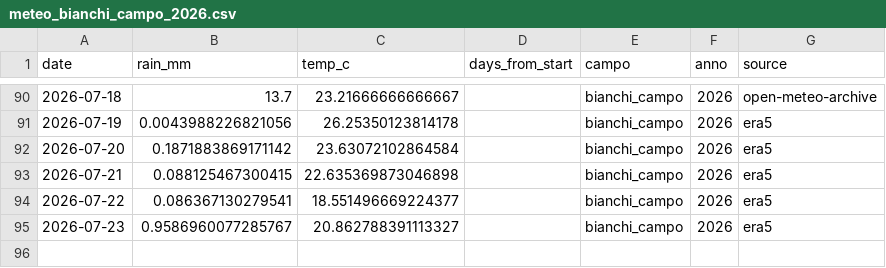
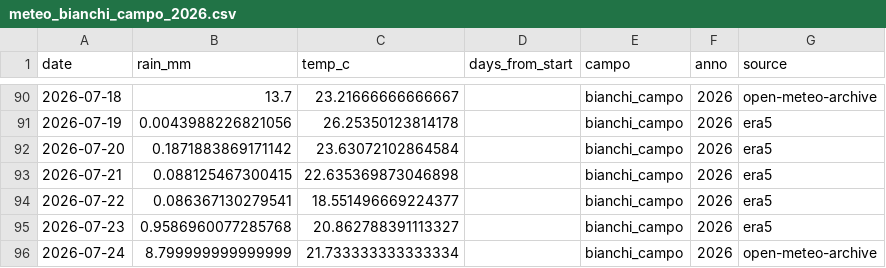
Before and after one commit to tommasobattistini/pascoli-data, a CSV file: meteo/meteo_bianchi_campo_2026.csv, drawn as a sheet; only a part is shown, gaps mark what is left out.

```diff
--- a/meteo/meteo_bianchi_campo_2026.csv
+++ b/meteo/meteo_bianchi_campo_2026.csv
@@ -94,2 +94,3 @@ date,rain_mm,temp_c,days_from_start,campo,anno,source
 2026-07-22,0.086367130279541,18.551496669224377,,bianchi_campo,2026,era5
-2026-07-23,0.9586960077285767,20.862788391113327,,bianchi_campo,2026,era5
+2026-07-23,0.9586960077285768,20.862788391113327,,bianchi_campo,2026,era5
+2026-07-24,8.799999999999999,21.733333333333334,,bianchi_campo,2026,open-meteo-archive
```
Also changed, not shown: meteo/meteo_pascolo_1_2026.csv, meteo/meteo_pascolo_2_2026.csv, 22 other files.
